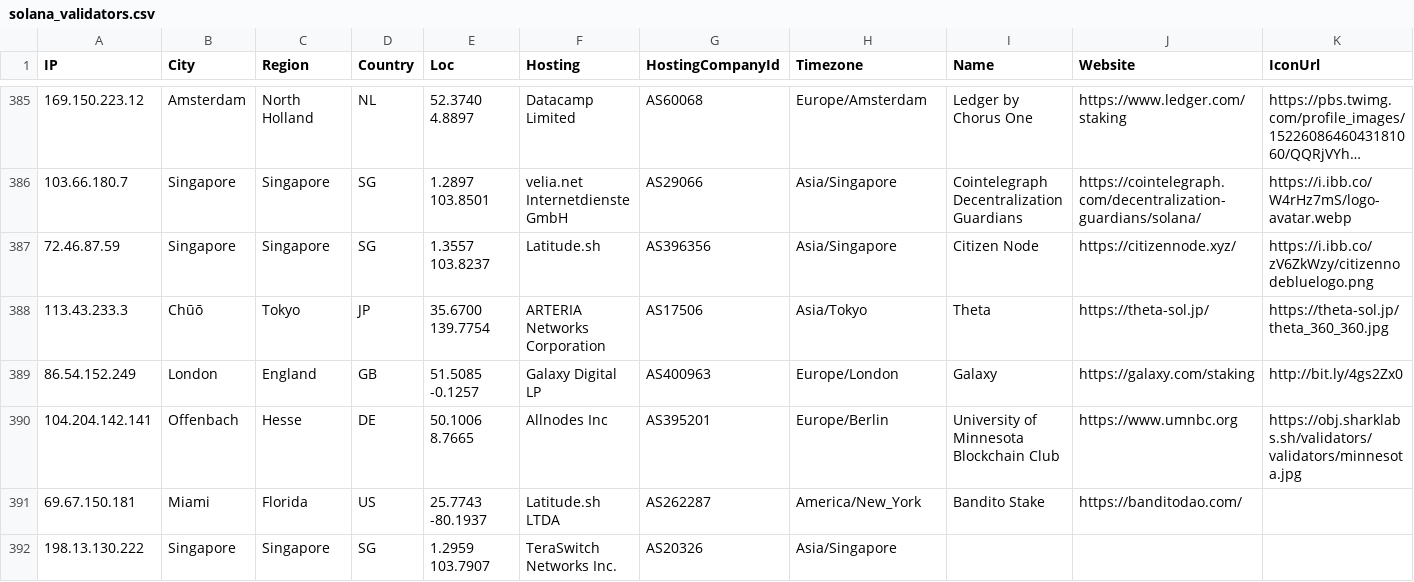
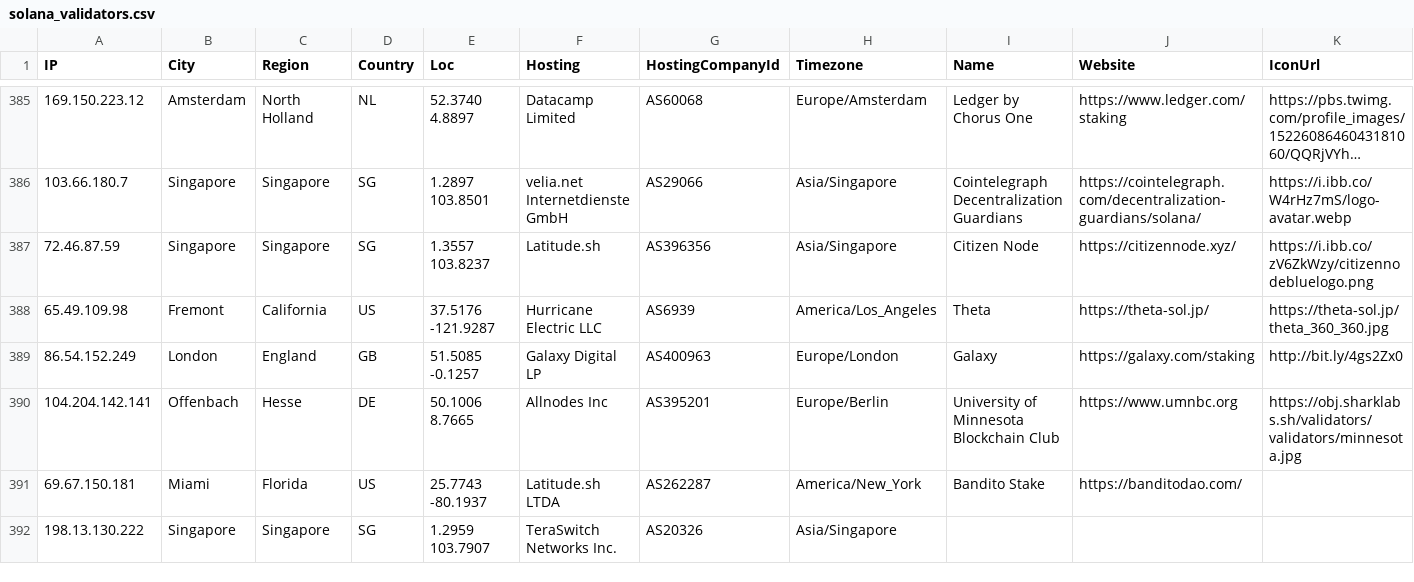
Before and after one commit to iGroza/Solana-Validator-IP-Geolocation, a CSV file: solana_validators.csv, drawn as a sheet; only a part is shown, gaps mark what is left out; long unchanged cells end in …; the diff covers the shown part only; the diff names each change by its address in the sheet, - before the commit and + after, or states it on an @@ line.

```diff
--- a/solana_validators.csv
+++ b/solana_validators.csv
-A388 (IP): 113.43.233.3
+A388 (IP): 65.49.109.98
-B388 (City): Chūō
+B388 (City): Fremont
-C388 (Region): Tokyo
+C388 (Region): California
-D388 (Country): JP
+D388 (Country): US
-E388 (Loc): 35.6700 139.7754
+E388 (Loc): 37.5176 -121.9287
-F388 (Hosting): ARTERIA Networks Corporation
+F388 (Hosting): Hurricane Electric LLC
-G388 (HostingCompanyId): AS17506
+G388 (HostingCompanyId): AS6939
-H388 (Timezone): Asia/Tokyo
+H388 (Timezone): America/Los_Angeles
```
Also changed, not shown: 2 added rows, 1 removed row and 122 edited cells elsewhere in this file, 1 other file.
